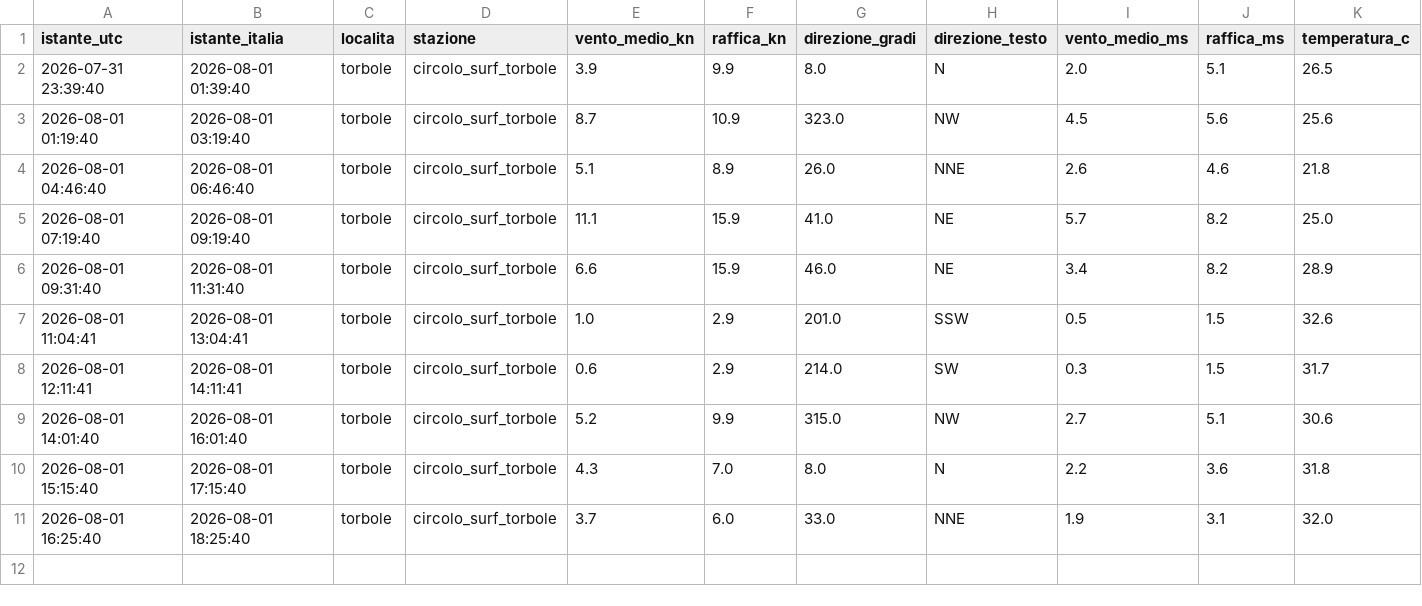
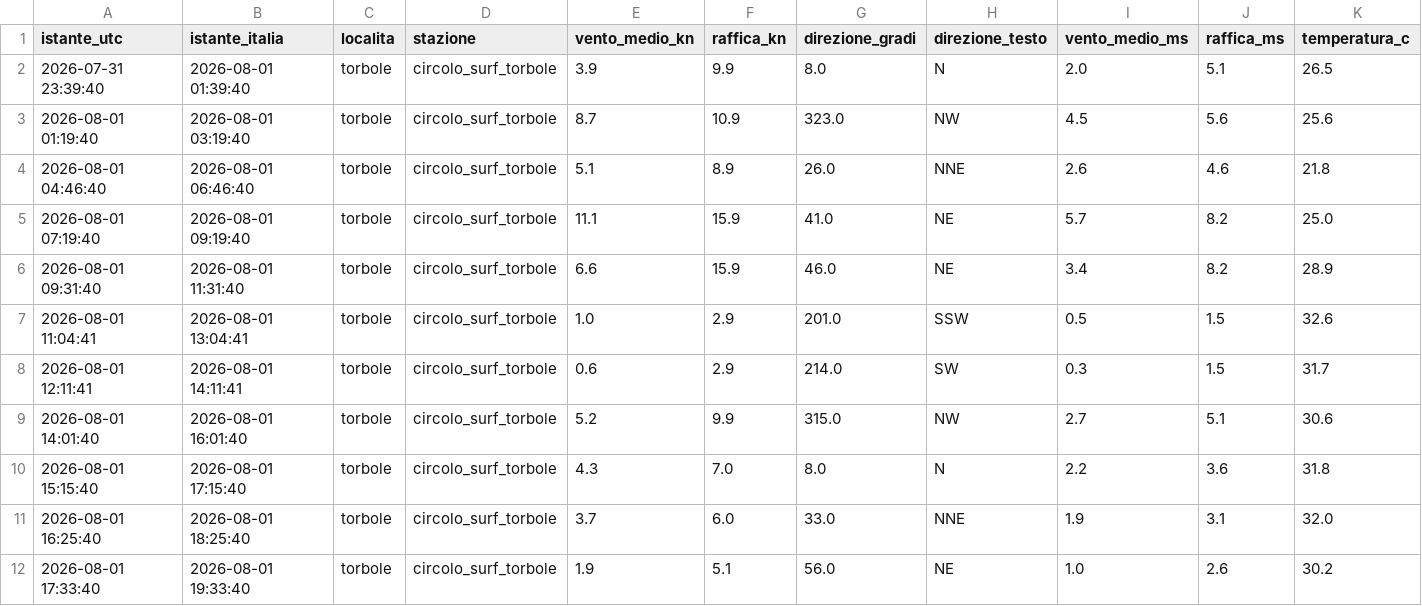
Before and after one commit to gimasc/ventogarda, a CSV file: data/storico/reale/misure_2026-08-01.csv, drawn as a sheet; only a part is shown; rows hold the shown columns only; the diff names each change by its address in the sheet, - before the commit and + after, or states it on an @@ line.

```diff
--- a/data/storico/reale/misure_2026-08-01.csv
+++ b/data/storico/reale/misure_2026-08-01.csv
+row 12: 2026-08-01 17:33:40 | 2026-08-01 19:33:40 | torbole | circolo_surf_torbole | 1.9 | 5.1 | 56.0 | NE | 1.0 | 2.6 | 30.2
```
Also changed, not shown: 2 other files.
